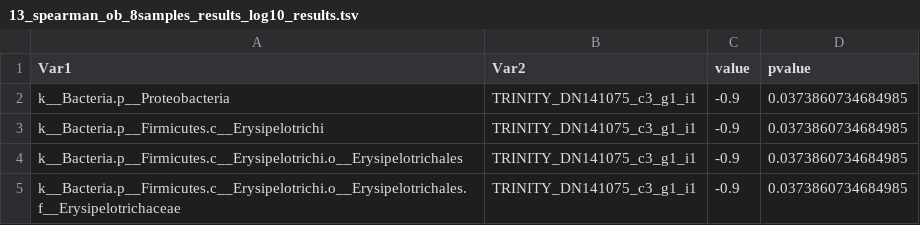
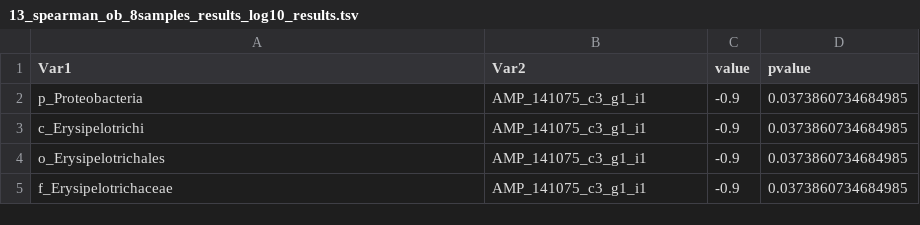
Before and after one commit to LuiguiGallardo/amps_microbiome, a TSV file: 16_spearman_16s/13_spearman_ob_8samples_results_log10/13_spearman_ob_8samples_results_log10_results.tsv, drawn as a sheet.

```diff
--- a/16_spearman_16s/13_spearman_ob_8samples_results_log10/13_spearman_ob_8samples_results_log10_results.tsv
+++ b/16_spearman_16s/13_spearman_ob_8samples_results_log10/13_spearman_ob_8samples_results_log10_results.tsv
@@ -1,5 +1,5 @@
 "Var1"	"Var2"	"value"	"pvalue"
-"k__Bacteria.p__Proteobacteria"	"TRINITY_DN141075_c3_g1_i1"	-0.9	0.0373860734684985
-"k__Bacteria.p__Firmicutes.c__Erysipelotrichi"	"TRINITY_DN141075_c3_g1_i1"	-0.9	0.0373860734684985
-"k__Bacteria.p__Firmicutes.c__Erysipelotrichi.o__Erysipelotrichales"	"TRINITY_DN141075_c3_g1_i1"	-0.9	0.0373860734684985
-"k__Bacteria.p__Firmicutes.c__Erysipelotrichi.o__Erysipelotrichales.f__Erysipelotrichaceae"	"TRINITY_DN141075_c3_g1_i1"	-0.9	0.0373860734684985
+"p_Proteobacteria"	"AMP_141075_c3_g1_i1"	-0.9	0.0373860734684985
+"c_Erysipelotrichi"	"AMP_141075_c3_g1_i1"	-0.9	0.0373860734684985
+"o_Erysipelotrichales"	"AMP_141075_c3_g1_i1"	-0.9	0.0373860734684985
+"f_Erysipelotrichaceae"	"AMP_141075_c3_g1_i1"	-0.9	0.0373860734684985
```
Also changed, not shown: 16_spearman_16s/14_spearman_oms_8samples_results_log10/14_spearman_oms_8samples_results_log10_results.tsv, 5 other files.
